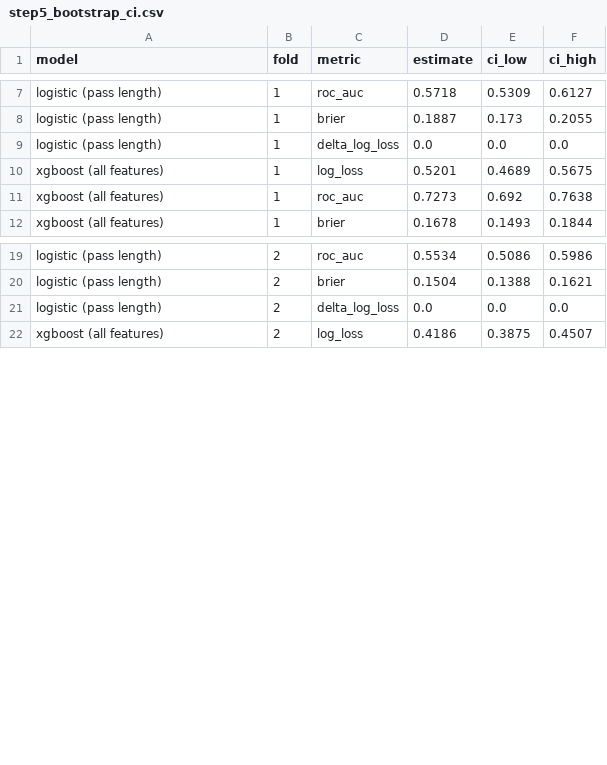
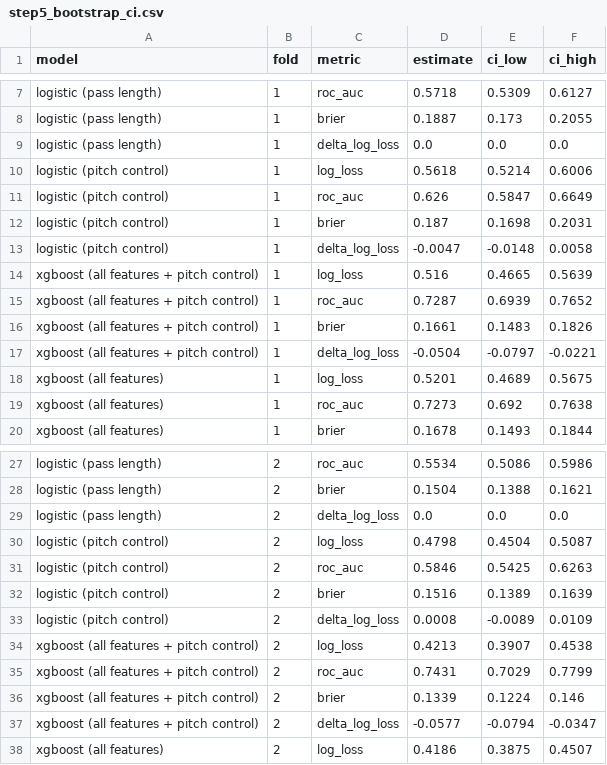
Before and after one commit to Michael-R254/pass-completion-tracking, a CSV file: results/step5_bootstrap_ci.csv, drawn as a sheet; only a part is shown, gaps mark what is left out; the diff covers the shown part only; the diff names each change by its address in the sheet, - before the commit and + after, or states it on an @@ line.

Commit message:
Stretch: Spearman pitch control at the intended target; doesn't beat the headline model, so not kept

```diff
--- a/results/step5_bootstrap_ci.csv
+++ b/results/step5_bootstrap_ci.csv
+row 10: logistic (pitch control) | 1 | log_loss | 0.5618 | 0.5214 | 0.6006
+row 11: logistic (pitch control) | 1 | roc_auc | 0.626 | 0.5847 | 0.6649
+row 12: logistic (pitch control) | 1 | brier | 0.187 | 0.1698 | 0.2031
+row 13: logistic (pitch control) | 1 | delta_log_loss | -0.0047 | -0.0148 | 0.0058
+row 14: xgboost (all features + pitch control) | 1 | log_loss | 0.516 | 0.4665 | 0.5639
+row 15: xgboost (all features + pitch control) | 1 | roc_auc | 0.7287 | 0.6939 | 0.7652
+row 16: xgboost (all features + pitch control) | 1 | brier | 0.1661 | 0.1483 | 0.1826
+row 17: xgboost (all features + pitch control) | 1 | delta_log_loss | -0.0504 | -0.0797 | -0.0221
+row 30: logistic (pitch control) | 2 | log_loss | 0.4798 | 0.4504 | 0.5087
+row 31: logistic (pitch control) | 2 | roc_auc | 0.5846 | 0.5425 | 0.6263
+row 32: logistic (pitch control) | 2 | brier | 0.1516 | 0.1389 | 0.1639
+row 33: logistic (pitch control) | 2 | delta_log_loss | 0.0008 | -0.0089 | 0.0109
+row 34: xgboost (all features + pitch control) | 2 | log_loss | 0.4213 | 0.3907 | 0.4538
+row 35: xgboost (all features + pitch control) | 2 | roc_auc | 0.7431 | 0.7029 | 0.7799
+row 36: xgboost (all features + pitch control) | 2 | brier | 0.1339 | 0.1224 | 0.146
+row 37: xgboost (all features + pitch control) | 2 | delta_log_loss | -0.0577 | -0.0794 | -0.0347
```
Also changed, not shown: 8 added rows elsewhere in this file, results/metrics_per_fold.csv, 10 other files.
